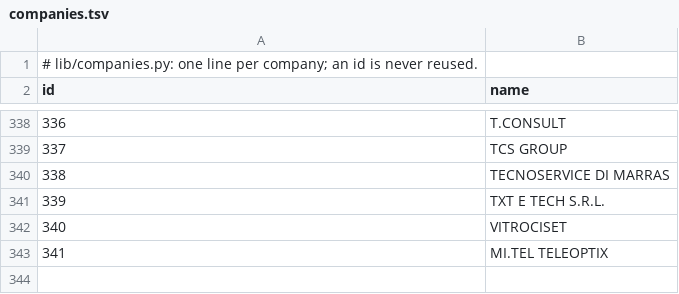
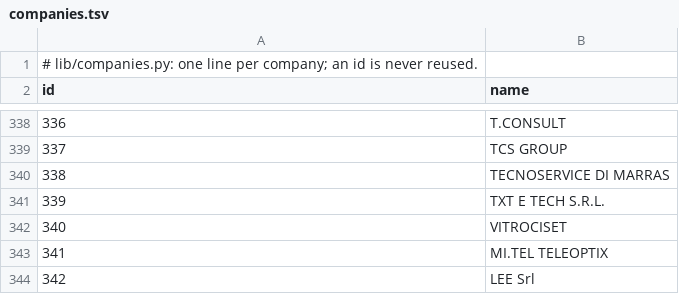
Before and after one commit to micrem73/ArmTrace, a TSV file: lib/data/companies.tsv, drawn as a sheet; only a part is shown, gaps mark what is left out; the diff names each change by its address in the sheet, - before the commit and + after, or states it on an @@ line.

```diff
--- a/lib/data/companies.tsv
+++ b/lib/data/companies.tsv
+row 344: 342 | LEE Srl
```
Also changed, not shown: lib/data/company-names.tsv, 7 other files.
